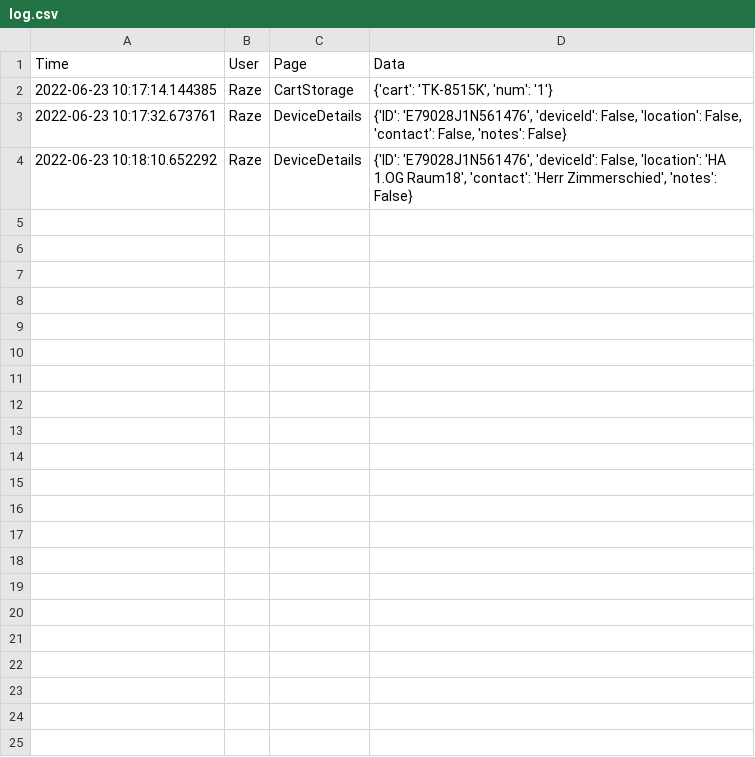
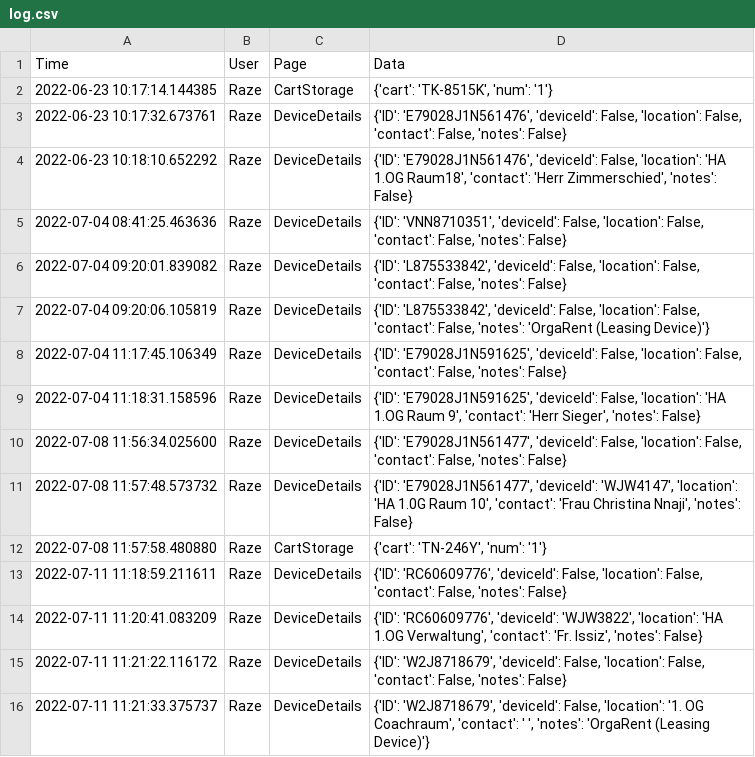
Before and after one commit to razevortex/PrinterWatch_v3, a CSV file: db/log.csv, drawn as a sheet.

```diff
--- a/db/log.csv
+++ b/db/log.csv
@@ -4 +4,13 @@ Time,User,Page,Data
 2022-06-23 10:18:10.652292,Raze,DeviceDetails,"{'ID': 'E79028J1N561476', 'deviceId': False, 'location': 'HA 1.OG Raum18', 'contact': 'Herr Zimmerschied', 'notes': False}"
+2022-07-04 08:41:25.463636,Raze,DeviceDetails,"{'ID': 'VNN8710351', 'deviceId': False, 'location': False, 'contact': False, 'notes': False}"
+2022-07-04 09:20:01.839082,Raze,DeviceDetails,"{'ID': 'L875533842', 'deviceId': False, 'location': False, 'contact': False, 'notes': False}"
+2022-07-04 09:20:06.105819,Raze,DeviceDetails,"{'ID': 'L875533842', 'deviceId': False, 'location': False, 'contact': False, 'notes': 'OrgaRent (Leasing Device)'}"
+2022-07-04 11:17:45.106349,Raze,DeviceDetails,"{'ID': 'E79028J1N591625', 'deviceId': False, 'location': False, 'contact': False, 'notes': False}"
+2022-07-04 11:18:31.158596,Raze,DeviceDetails,"{'ID': 'E79028J1N591625', 'deviceId': False, 'location': 'HA 1.OG Raum 9', 'contact': 'Herr Sieger', 'notes': False}"
+2022-07-08 11:56:34.025600,Raze,DeviceDetails,"{'ID': 'E79028J1N561477', 'deviceId': False, 'location': False, 'contact': False, 'notes': False}"
+2022-07-08 11:57:48.573732,Raze,DeviceDetails,"{'ID': 'E79028J1N561477', 'deviceId': 'WJW4147', 'location': 'HA 1.0G Raum 10', 'contact': 'Frau Christina Nnaji', 'notes': False}"
+2022-07-08 11:57:58.480880,Raze,CartStorage,"{'cart': 'TN-246Y', 'num': '1'}"
+2022-07-11 11:18:59.211611,Raze,DeviceDetails,"{'ID': 'RC60609776', 'deviceId': False, 'location': False, 'contact': False, 'notes': False}"
+2022-07-11 11:20:41.083209,Raze,DeviceDetails,"{'ID': 'RC60609776', 'deviceId': 'WJW3822', 'location': 'HA 1.OG Verwaltung', 'contact': 'Fr. Issiz', 'notes': False}"
+2022-07-11 11:21:22.116172,Raze,DeviceDetails,"{'ID': 'W2J8718679', 'deviceId': False, 'location': False, 'contact': False, 'notes': False}"
+2022-07-11 11:21:33.375737,Raze,DeviceDetails,"{'ID': 'W2J8718679', 'deviceId': False, 'location': '1. OG Coachraum', 'contact': ' ', 'notes': 'OrgaRent (Leasing Device)'}"
```
Also changed, not shown: db/E69498K0J129772.csv, db/E69498M0J145493.csv, 40 other files.
